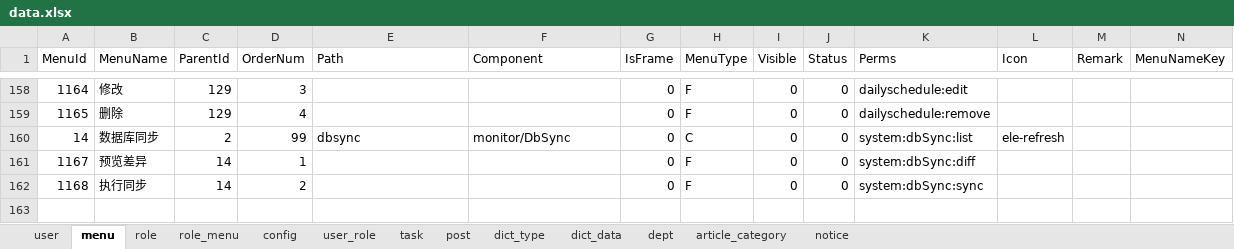
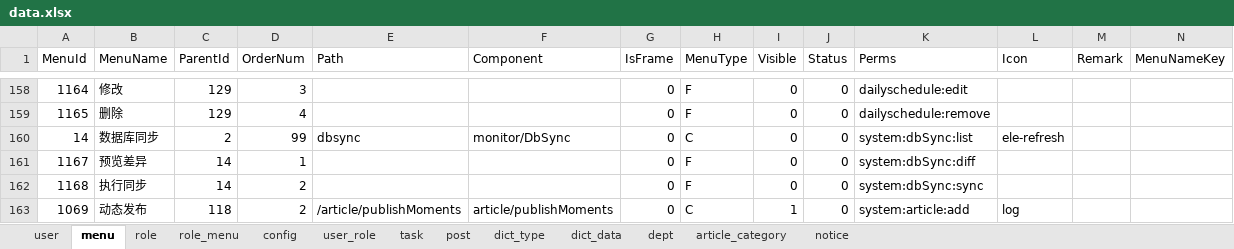
Before and after one commit to izhaorui/Zr.Admin.NET, an Excel workbook: ZR.Admin.WebApi/wwwroot/data.xlsx, sheet menu, drawn as a sheet; only a part is shown, gaps mark what is left out; values as stored, in another font and other column widths than the file's, no borders; conditional formats not drawn; rows hold the shown columns only; the diff names each change by its address in the sheet, - before the commit and + after, or states it on an @@ line.

```diff
--- a/ZR.Admin.WebApi/wwwroot/data.xlsx (sheet menu)
+++ b/ZR.Admin.WebApi/wwwroot/data.xlsx (sheet menu)
+row 163: 1069 | 动态发布 | 118 | 2 | /article/publishMoments | article/publishMoments | 0 | C | 1 | 0 | system:article:add | log
```
Also changed, not shown: 15 other files.
